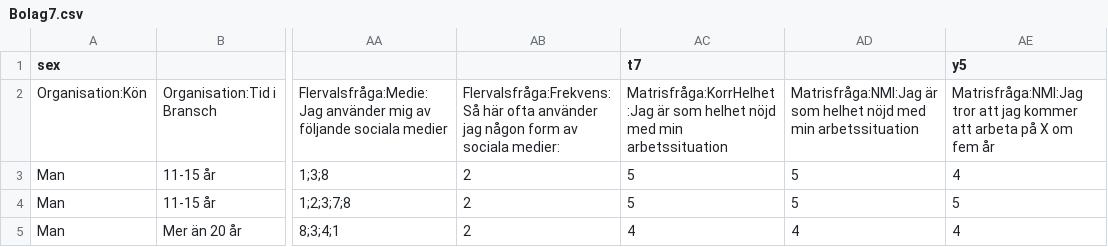
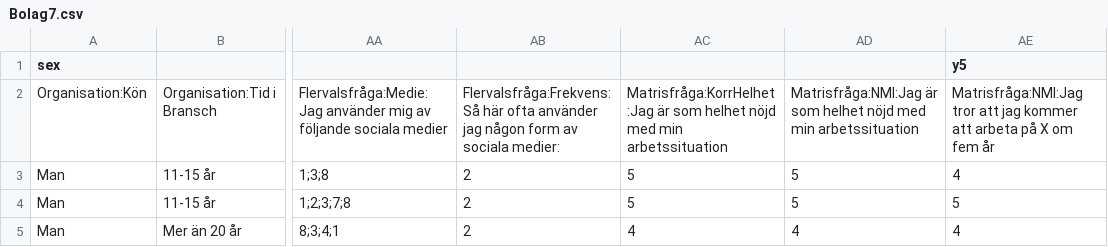
Before and after one commit to Oggestor/Uppsats, a CSV file: Bolag7.csv, drawn as a sheet; only a part is shown, gaps mark what is left out; the diff names each change by its address in the sheet, - before the commit and + after, or states it on an @@ line.

```diff
--- a/Bolag7.csv
+++ b/Bolag7.csv
-AC1: t7
+AC1: (empty)
```
Also changed, not shown: Bolag5.csv.
